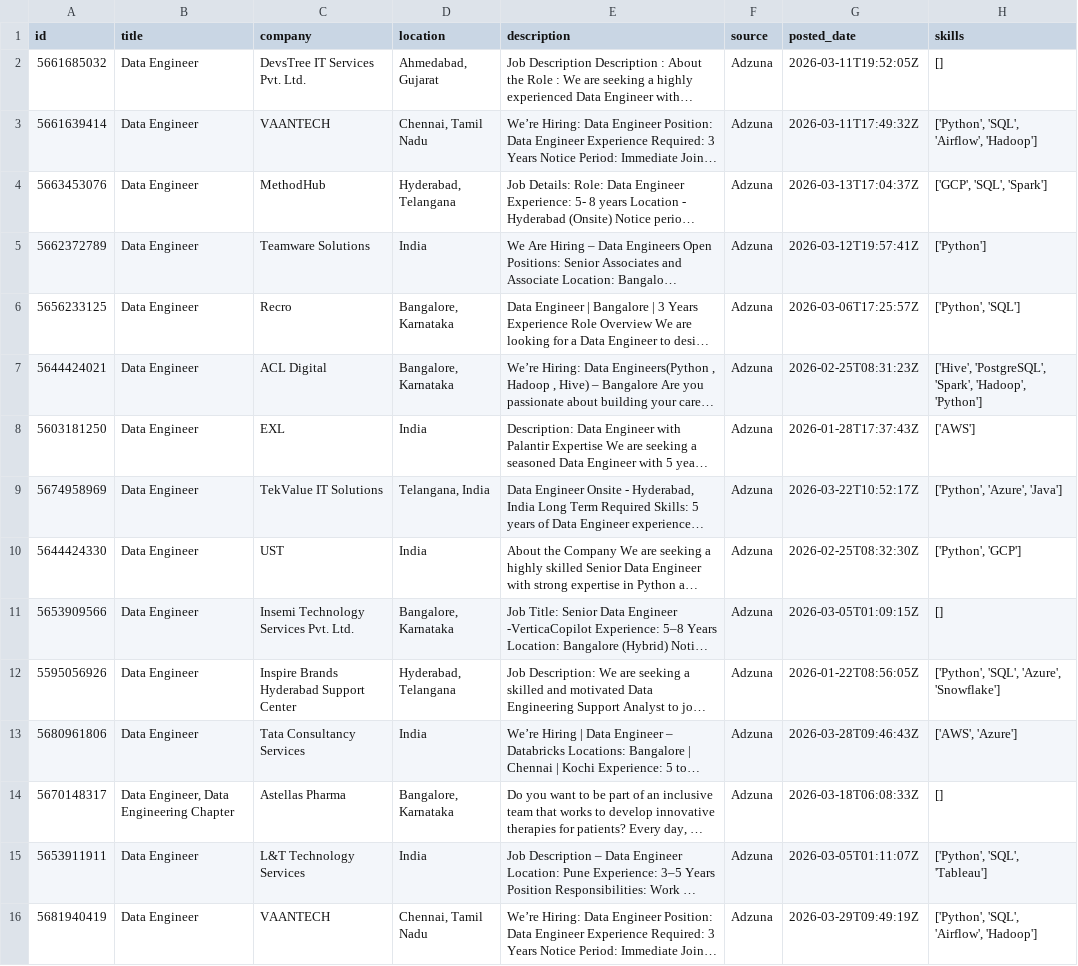
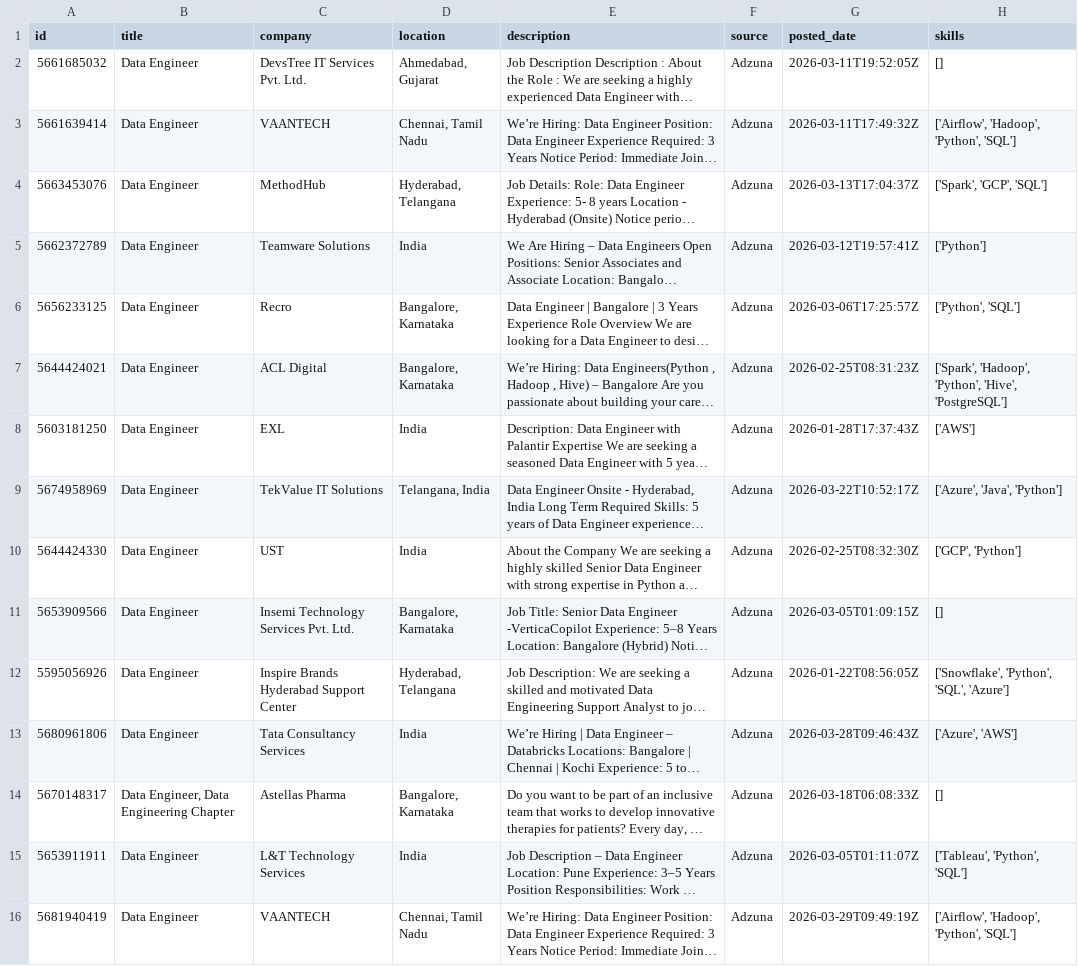
Before and after one commit to ShivaniEzhil/SkillTrend, a CSV file: data/processed/processed_jobs.csv, drawn as a sheet; only a part is shown; long unchanged cells end in …; the diff covers the shown part only; the diff names each change by its address in the sheet, - before the commit and + after, or states it on an @@ line.

```diff
--- a/data/processed/processed_jobs.csv
+++ b/data/processed/processed_jobs.csv
-H3 (skills): ['Python', 'SQL', 'Airflow', 'Hadoop']
+H3 (skills): ['Airflow', 'Hadoop', 'Python', 'SQL']
-H4 (skills): ['GCP', 'SQL', 'Spark']
+H4 (skills): ['Spark', 'GCP', 'SQL']
-H7 (skills): ['Hive', 'PostgreSQL', 'Spark', 'Hadoop', 'Python']
+H7 (skills): ['Spark', 'Hadoop', 'Python', 'Hive', 'PostgreSQL']
-H9 (skills): ['Python', 'Azure', 'Java']
+H9 (skills): ['Azure', 'Java', 'Python']
-H10 (skills): ['Python', 'GCP']
+H10 (skills): ['GCP', 'Python']
-H12 (skills): ['Python', 'SQL', 'Azure', 'Snowflake']
+H12 (skills): ['Snowflake', 'Python', 'SQL', 'Azure']
-H13 (skills): ['AWS', 'Azure']
+H13 (skills): ['Azure', 'AWS']
-H15 (skills): ['Python', 'SQL', 'Tableau']
+H15 (skills): ['Tableau', 'Python', 'SQL']
-H16 (skills): ['Python', 'SQL', 'Airflow', 'Hadoop']
+H16 (skills): ['Airflow', 'Hadoop', 'Python', 'SQL']
```
Also changed, not shown: 2 added rows, 1 moved row and 52 edited cells elsewhere in this file, 1 other file.
